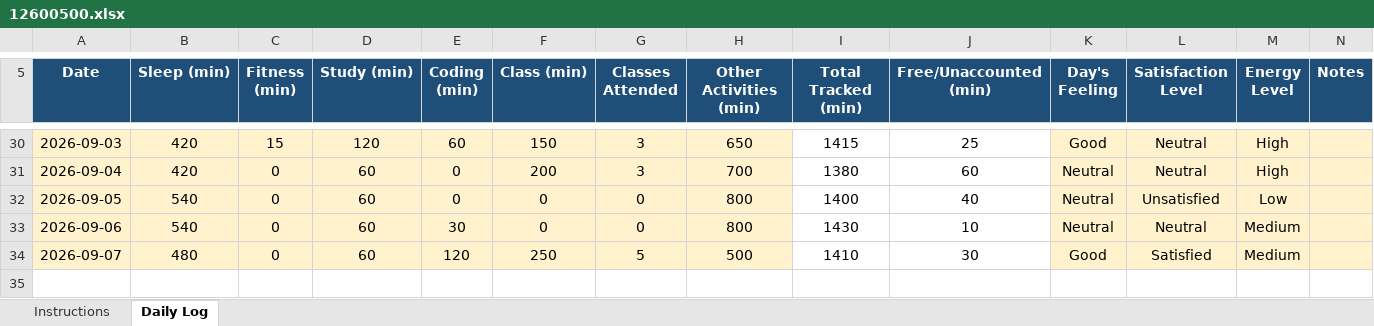
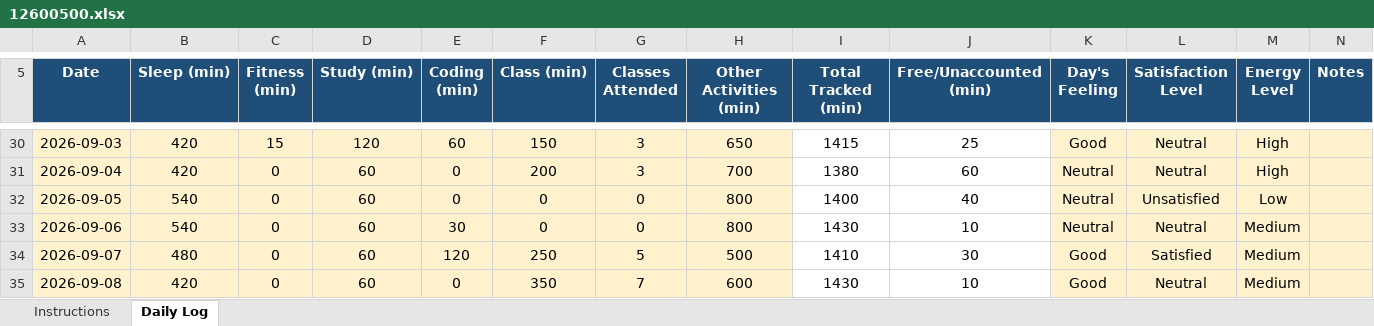
Before and after one commit to Ajaj0000/cap776, an Excel workbook: 12600500.xlsx, sheet Daily Log, drawn as a sheet; only a part is shown, gaps mark what is left out; values as stored, in another font and other column widths than the file's, no borders; conditional formats not drawn; the diff names each change by its address in the sheet, - before the commit and + after, or states it on an @@ line.

Commit message:
8-sep-2026

```diff
--- a/12600500.xlsx (sheet Daily Log)
+++ b/12600500.xlsx (sheet Daily Log)
+row 35: 2026-09-08 | 420 | 0 | 60 | 0 | 350 | 7 | 600 | 1430 | 10 | Good | Neutral | Medium
```
